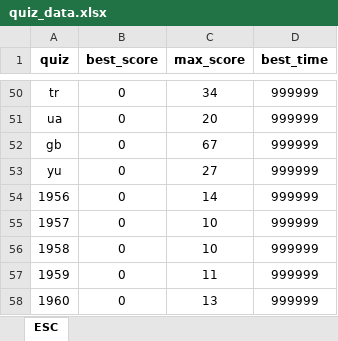
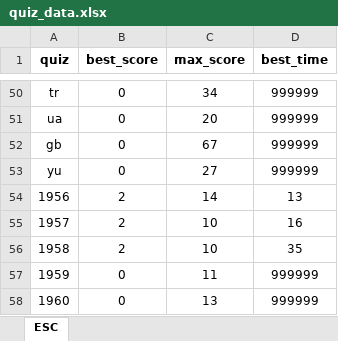
Before and after one commit to GiaFil7/esc_app, an Excel workbook: files/quiz_data.xlsx, sheet ESC, drawn as a sheet; only a part is shown, gaps mark what is left out; values as stored, in another font and other column widths than the file's, no borders; the diff names each change by its address in the sheet, - before the commit and + after, or states it on an @@ line.

Commit message:
Debugging quizzes_list_menu data updating

```diff
--- a/files/quiz_data.xlsx (sheet ESC)
+++ b/files/quiz_data.xlsx (sheet ESC)
-B54:B56 (best_score): 0
+B54:B56 (best_score): 2
-D54 (best_time): 999999
+D54 (best_time): 13
-D55 (best_time): 999999
+D55 (best_time): 16
-D56 (best_time): 999999
+D56 (best_time): 35
```
Also changed, not shown: 2 other files.
